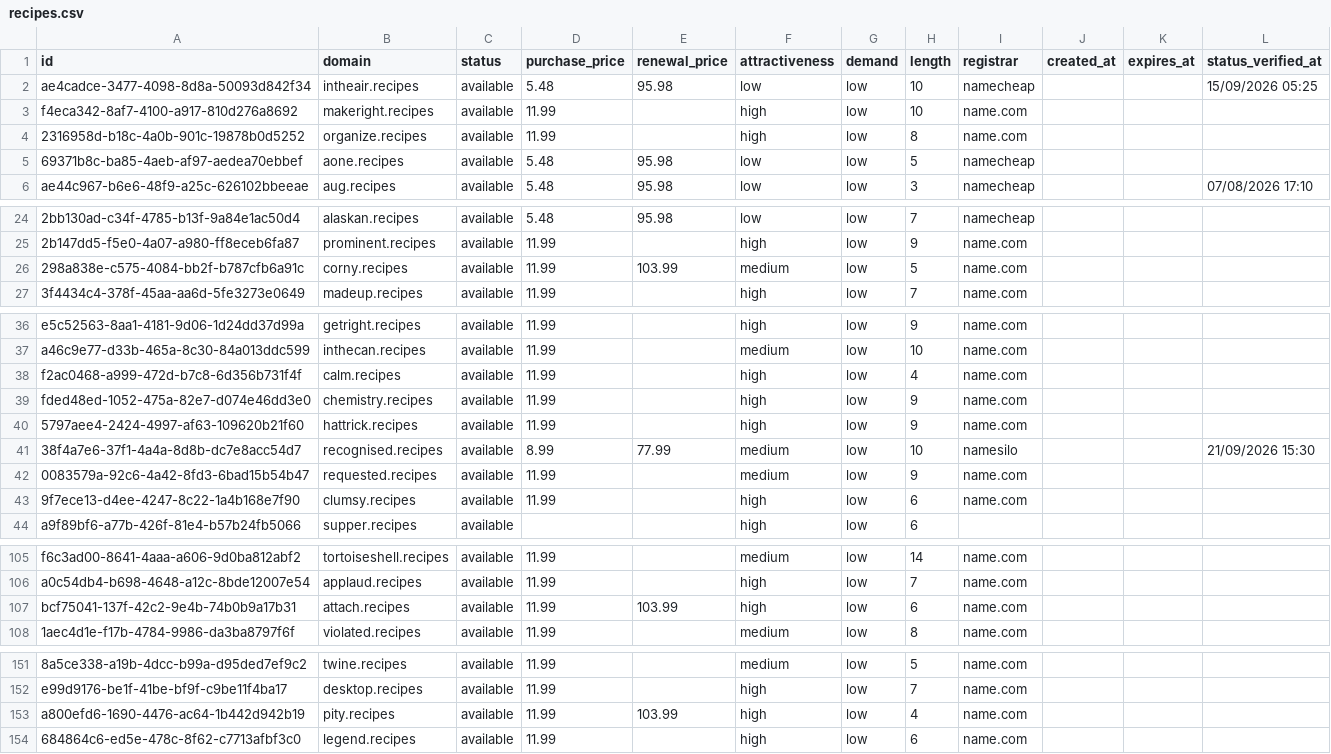
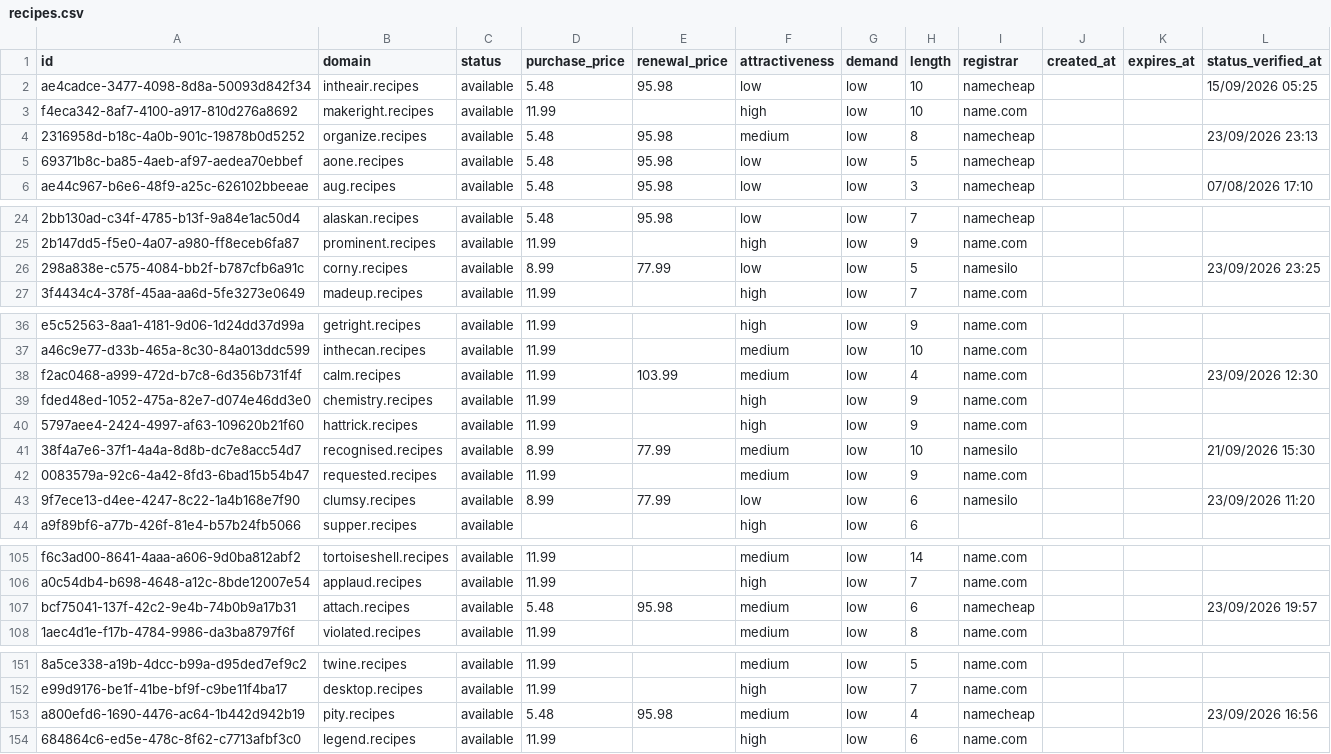
Before and after one commit to UniqueDomains/recipes-oneword-domains, a CSV file: recipes.csv, drawn as a sheet; only a part is shown, gaps mark what is left out; the diff covers the shown part only; the diff names each change by its address in the sheet, - before the commit and + after, or states it on an @@ line.

```diff
--- a/recipes.csv
+++ b/recipes.csv
-D4 (purchase_price): 11.99
+D4 (purchase_price): 5.48
-E4 (renewal_price): (empty)
+E4 (renewal_price): 95.98
-F4 (attractiveness): high
+F4 (attractiveness): medium
-I4 (registrar): name.com
+I4 (registrar): namecheap
-L4 (status_verified_at): (empty)
+L4 (status_verified_at): 23/09/2026 23:13
-D26 (purchase_price): 11.99
+D26 (purchase_price): 8.99
-E26 (renewal_price): 103.99
+E26 (renewal_price): 77.99
-F26 (attractiveness): medium
+F26 (attractiveness): low
-I26 (registrar): name.com
+I26 (registrar): namesilo
-L26 (status_verified_at): (empty)
+L26 (status_verified_at): 23/09/2026 23:25
-E38 (renewal_price): (empty)
+E38 (renewal_price): 103.99
-F38 (attractiveness): high
+F38 (attractiveness): medium
-L38 (status_verified_at): (empty)
+L38 (status_verified_at): 23/09/2026 12:30
-D43 (purchase_price): 11.99
+D43 (purchase_price): 8.99
-E43 (renewal_price): (empty)
+E43 (renewal_price): 77.99
-F43 (attractiveness): high
+F43 (attractiveness): low
-I43 (registrar): name.com
+I43 (registrar): namesilo
-L43 (status_verified_at): (empty)
+L43 (status_verified_at): 23/09/2026 11:20
-D107 (purchase_price): 11.99
+D107 (purchase_price): 5.48
-E107 (renewal_price): 103.99
+E107 (renewal_price): 95.98
-F107 (attractiveness): high
+F107 (attractiveness): medium
-I107 (registrar): name.com
+I107 (registrar): namecheap
-L107 (status_verified_at): (empty)
+L107 (status_verified_at): 23/09/2026 19:57
-D153 (purchase_price): 11.99
+D153 (purchase_price): 5.48
-E153 (renewal_price): 103.99
+E153 (renewal_price): 95.98
-F153 (attractiveness): high
+F153 (attractiveness): medium
-I153 (registrar): name.com
+I153 (registrar): namecheap
-L153 (status_verified_at): (empty)
+L153 (status_verified_at): 23/09/2026 16:56
```
Also changed, not shown: 2 added rows, 2 removed rows and 111 edited cells elsewhere in this file, 4 other files.
